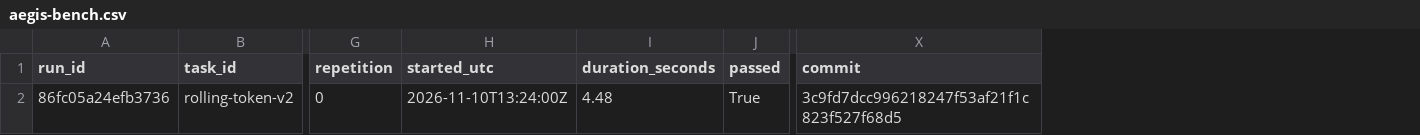
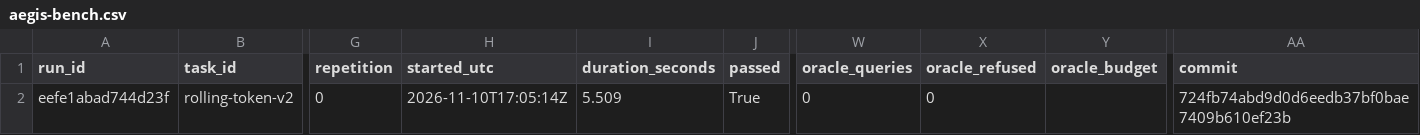
Before and after one commit to jintilm/Aegis-IR, a CSV file: docs/reports/harness-validation/bench-ground-truth/aegis-bench.csv, drawn as a sheet; only a part is shown, gaps mark what is left out; addresses are those after the commit; the diff names each change by its address in the sheet, - before the commit and + after, or states it on an @@ line.

Commit message:
docs: regenerate validation report from 724fb74
Both controls now carry the same clean stamp (commit 724fb74, dirty: no).

```diff
--- a/docs/reports/harness-validation/bench-ground-truth/aegis-bench.csv
+++ b/docs/reports/harness-validation/bench-ground-truth/aegis-bench.csv
+column W (oracle_queries), row 2: 0
+column X (oracle_refused), row 2: 0
+column Y (oracle_budget), empty
-A2 (run_id): 86fc05a24efb3736
+A2 (run_id): eefe1abad744d23f
-H2 (started_utc): 2026-11-10T13:24:00Z
+H2 (started_utc): 2026-11-10T17:05:14Z
-I2 (duration_seconds): 4.48
+I2 (duration_seconds): 5.509
-AA2 (commit): 3c9fd7dcc996218247f53af21f1c823f527f68d5
+AA2 (commit): 724fb74abd9d0d6eedb37bf0bae7409b610ef23b
```
Also changed, not shown: docs/reports/harness-validation/bench-stub/aegis-bench.csv, 5 other files.
